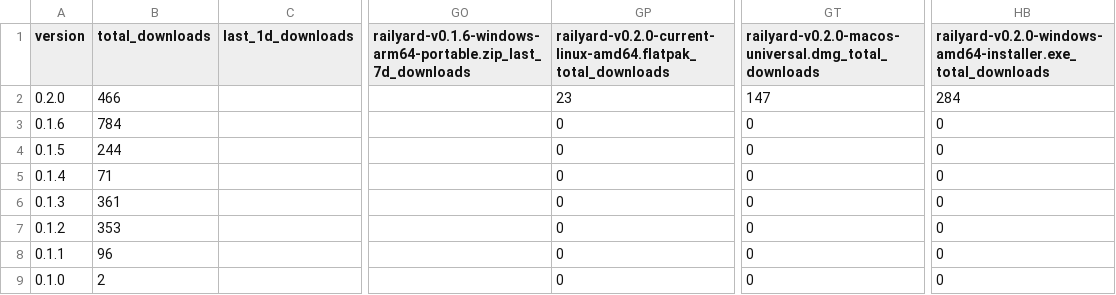
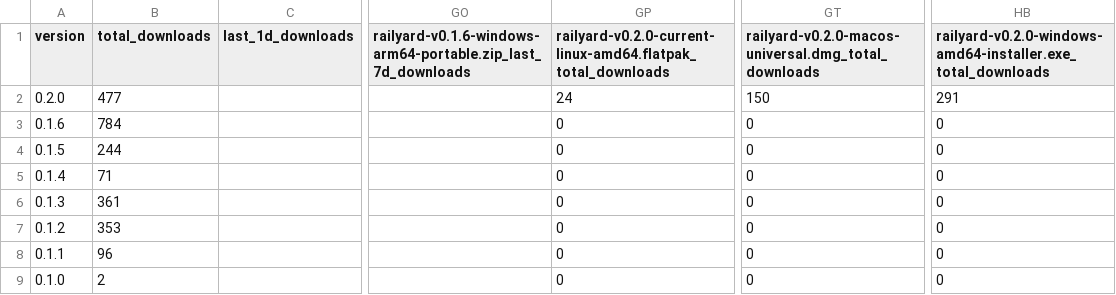
Before and after one commit to j4lambert/The-Railyard, a CSV file: analytics/railyard_app_downloads.csv, drawn as a sheet; only a part is shown, gaps mark what is left out; the diff names each change by its address in the sheet, - before the commit and + after, or states it on an @@ line.

```diff
--- a/analytics/railyard_app_downloads.csv
+++ b/analytics/railyard_app_downloads.csv
-B2 (total_downloads): 466
+B2 (total_downloads): 477
-GP2: 23
+GP2: 24
-GT2: 147
+GT2: 150
-HB2: 284
+HB2: 291
```
Also changed, not shown: 4 other files.
